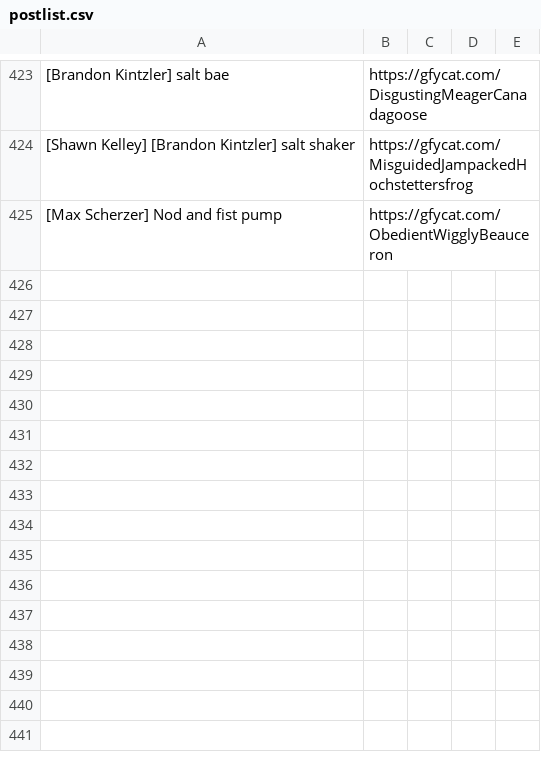
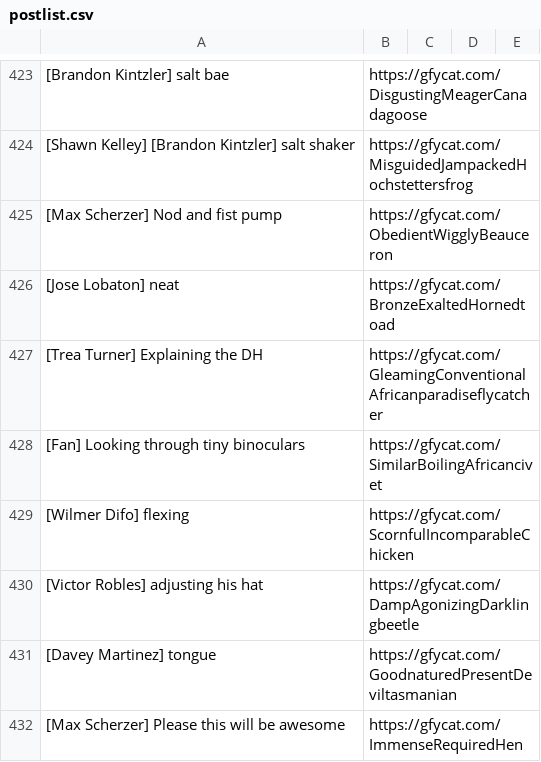
Before and after one commit to efitz11/natsgifbot, a CSV file: postlist.csv, drawn as a sheet; only a part is shown, gaps mark what is left out; the diff names each change by its address in the sheet, - before the commit and + after, or states it on an @@ line.

Commit message:
new gifs

```diff
--- a/postlist.csv
+++ b/postlist.csv
+row 426: [Jose Lobaton] neat | https://gfycat.com/BronzeExaltedHornedtoad
+row 427: [Trea Turner] Explaining the DH | https://gfycat.com/GleamingConventionalAfricanparadiseflycatcher
+row 428: [Fan] Looking through tiny binoculars | https://gfycat.com/SimilarBoilingAfricancivet
+row 429: [Wilmer Difo] flexing | https://gfycat.com/ScornfulIncomparableChicken
+row 430: [Victor Robles] adjusting his hat | https://gfycat.com/DampAgonizingDarklingbeetle
+row 431: [Davey Martinez] tongue | https://gfycat.com/GoodnaturedPresentDeviltasmanian
+row 432: [Max Scherzer] Please this will be awesome | https://gfycat.com/ImmenseRequiredHen
```
